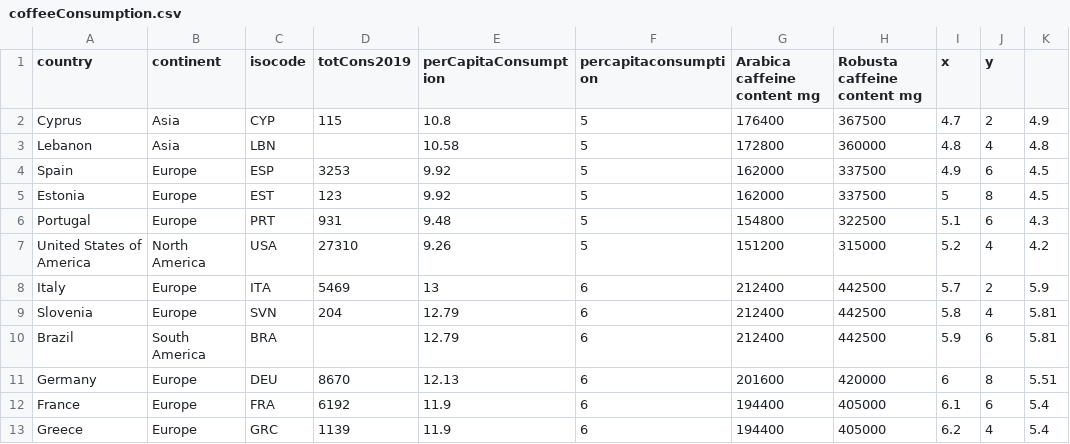
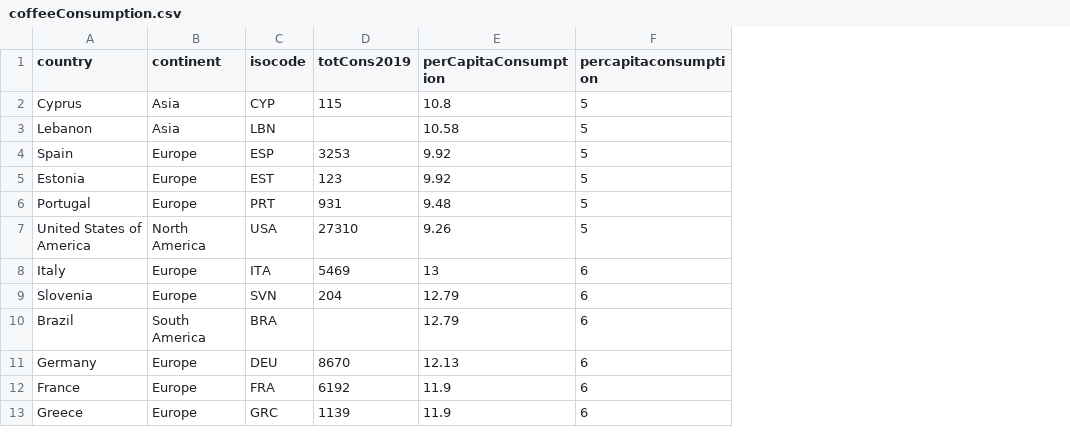
Before and after one commit to aashimaparvathi/F21DV_CW2, a CSV file: data/coffeeConsumption.csv, drawn as a sheet; only a part is shown; the diff names each change by its address in the sheet, - before the commit and + after, or states it on an @@ line.

```diff
--- a/data/coffeeConsumption.csv
+++ b/data/coffeeConsumption.csv
-column G (Arabica caffeine content mg), rows 2-13: 176400 | 172800 | 162000 | 162000 | 154800 | 151200 | 212400 | 212400 | 212400 | 201600 | 194400 | 194400
-column H (Robusta caffeine content mg), rows 2-13: 367500 | 360000 | 337500 | 337500 | 322500 | 315000 | 442500 | 442500 | 442500 | 420000 | 405000 | 405000
-column I (x), rows 2-13: 4.7 | 4.8 | 4.9 | 5 | 5.1 | 5.2 | 5.7 | 5.8 | 5.9 | 6 | 6.1 | 6.2
-column J (y), rows 2-13: 2 | 4 | 6 | 8 | 6 | 4 | 2 | 4 | 6 | 8 | 6 | 4
-column K, rows 2-13: 4.9 | 4.8 | 4.5 | 4.5 | 4.3 | 4.2 | 5.9 | 5.81 | 5.81 | 5.51 | 5.4 | 5.4
```
Also changed, not shown: 9 other files.
